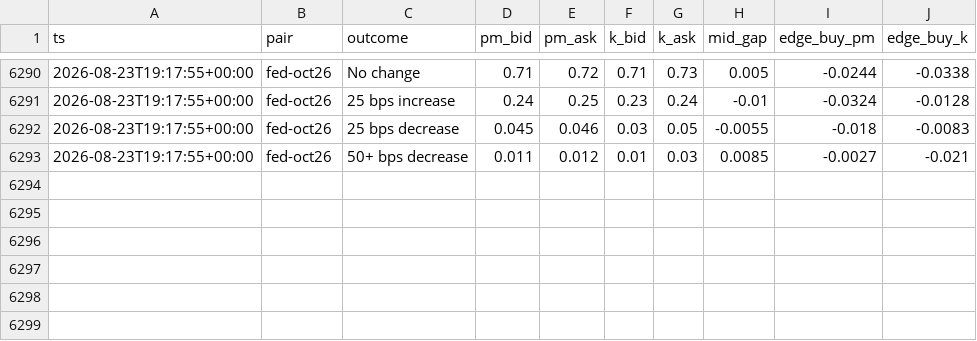
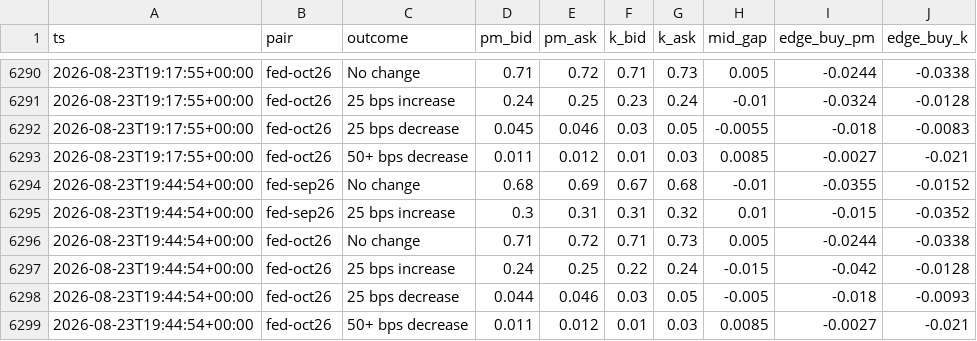
Before and after one commit to d1mplee/test_Pol, a CSV file: data/h6_divergences.csv, drawn as a sheet; only a part is shown, gaps mark what is left out.

```diff
--- a/data/h6_divergences.csv
+++ b/data/h6_divergences.csv
@@ -6293 +6293,7 @@ ts,pair,outcome,pm_bid,pm_ask,k_bid,k_ask,mid_gap,edge_buy_pm,edge_buy_k
 2026-08-23T19:17:55+00:00,fed-oct26,50+ bps decrease,0.011,0.012,0.01,0.03,0.0085,-0.0027,-0.021
+2026-08-23T19:44:54+00:00,fed-sep26,No change,0.68,0.69,0.67,0.68,-0.01,-0.0355,-0.0152
+2026-08-23T19:44:54+00:00,fed-sep26,25 bps increase,0.3,0.31,0.31,0.32,0.01,-0.015,-0.0352
+2026-08-23T19:44:54+00:00,fed-oct26,No change,0.71,0.72,0.71,0.73,0.005,-0.0244,-0.0338
+2026-08-23T19:44:54+00:00,fed-oct26,25 bps increase,0.24,0.25,0.22,0.24,-0.015,-0.042,-0.0128
+2026-08-23T19:44:54+00:00,fed-oct26,25 bps decrease,0.044,0.046,0.03,0.05,-0.005,-0.018,-0.0093
+2026-08-23T19:44:54+00:00,fed-oct26,50+ bps decrease,0.011,0.012,0.01,0.03,0.0085,-0.0027,-0.021
```
Also changed, not shown: 1 other file.
